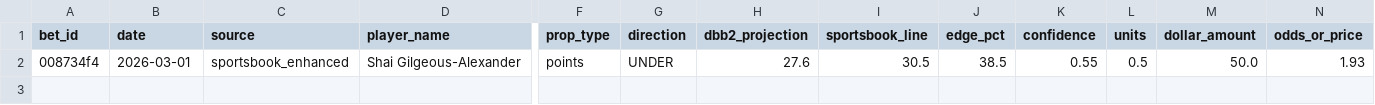
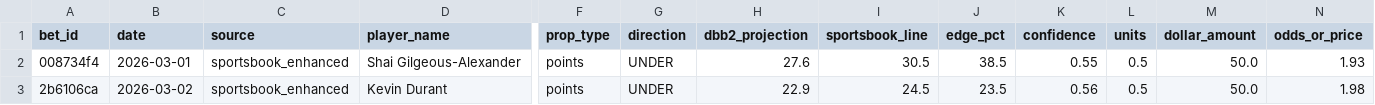
Before and after one commit to teebuphilip/courtdominion, a CSV file: betting-engine/data/bets/master_bets_enhanced.csv, drawn as a sheet; only a part is shown, gaps mark what is left out; rows hold the shown columns only; the diff names each change by its address in the sheet, - before the commit and + after, or states it on an @@ line.

```diff
--- a/betting-engine/data/bets/master_bets_enhanced.csv
+++ b/betting-engine/data/bets/master_bets_enhanced.csv
+row 3: 2b6106ca | 2026-03-02 | sportsbook_enhanced | Kevin Durant | points | UNDER | 22.9 | 24.5 | 23.5 | 0.56 | 0.5 | 50.0 | 1.98
```
Also changed, not shown: betting-engine/data/bets/master_bets.csv, 13 other files.
